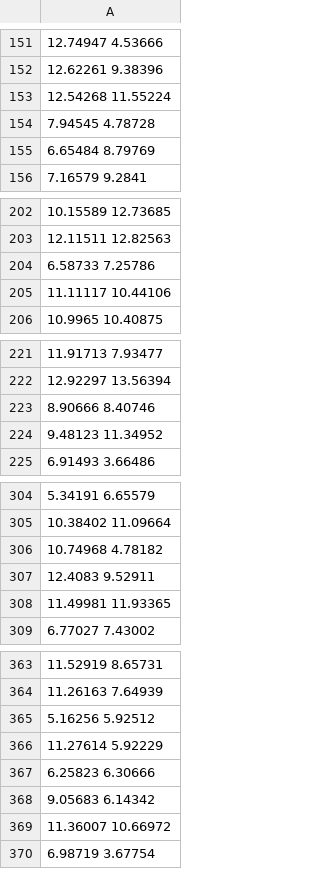
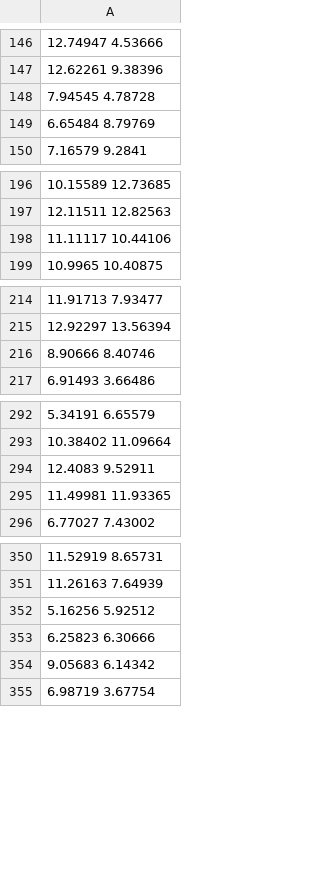
Before and after one commit to alechew/Case1_6339, a CSV file: Innovation/cities_only_lat_long_b.csv, drawn as a sheet; only a part is shown, gaps mark what is left out; the diff covers the shown part only; the diff names each change by its address in the sheet, - before the commit and + after, or states it on an @@ line.

```diff
--- a/Innovation/cities_only_lat_long_b.csv
+++ b/Innovation/cities_only_lat_long_b.csv
-row 153: 12.54268 11.55224
-row 204: 6.58733 7.25786
-row 224: 9.48123 11.34952
-row 306: 10.74968 4.78182
-row 366: 11.27614 5.92229
-row 369: 11.36007 10.66972
```
Also changed, not shown: 10 removed rows and 2 edited cells elsewhere in this file, 3 other files.
